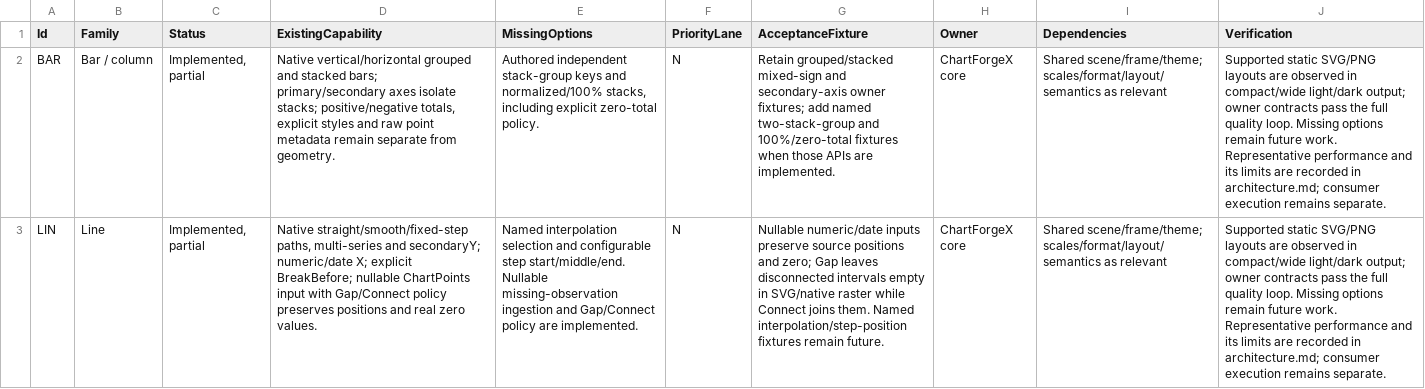
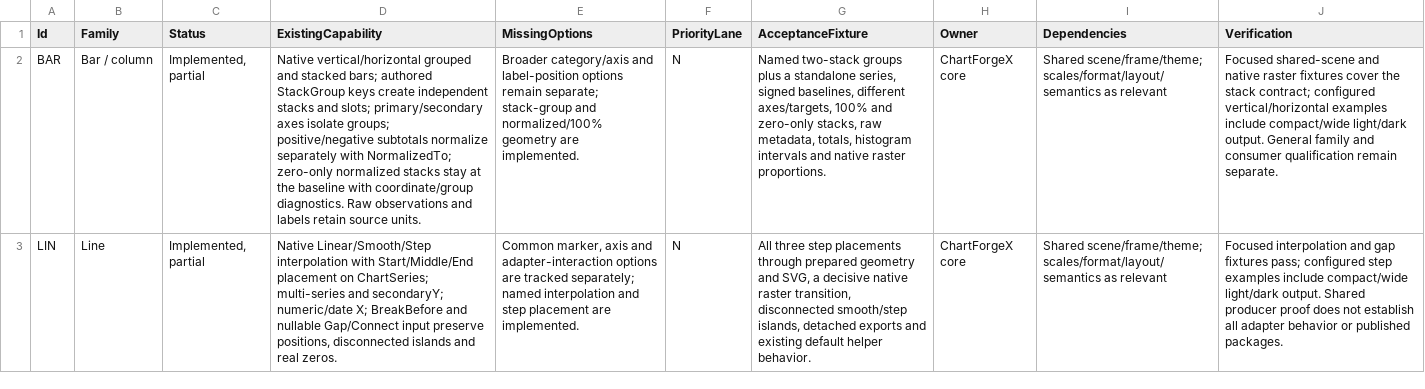
Before and after one commit to EvotecIT/ChartForgeX, a CSV file: docs/v2/chart-capabilities.csv, drawn as a sheet; only a part is shown; the diff covers the shown part only; the diff names each change by its address in the sheet, - before the commit and + after, or states it on an @@ line.

Commit message:
Add configurable chart geometry

```diff
--- a/docs/v2/chart-capabilities.csv
+++ b/docs/v2/chart-capabilities.csv
-D2 (ExistingCapability): …stacked bars; primary/secondary axes isolate stacks; positive/negative totals, explicit styles and raw point metadata remain separate from geometry.
+D2 (ExistingCapability): …stacked bars; authored StackGroup keys create independent stacks and slots; primary/secondary axes isolate groups; positive/negative subtotals normalize separately with NormalizedTo; zero-only normalized stacks stay at the baseline with coordinate/group diagnostics. Raw observations and labels retain source units.
-E2 (MissingOptions): Authored independent stack-group keys and normalized/100% stacks, including explicit zero-total policy.
+E2 (MissingOptions): Broader category/axis and label-position options remain separate; stack-group and normalized/100% geometry are implemented.
-G2 (AcceptanceFixture): Retain grouped/stacked mixed-sign and secondary-axis owner fixtures; add named two-stack-group and 100%/zero-total fixtures when those APIs are implemented.
+G2 (AcceptanceFixture): Named two-stack groups plus a standalone series, signed baselines, different axes/targets, 100% and zero-only stacks, raw metadata, totals, histogram intervals and native raster proportions.
-J2 (Verification): Supported static SVG/PNG layouts are observed in compact/wide light/dark output; owner contracts pass the full quality loop. Missing options remain future work. Representative performance and its limits are recorded in architecture.md; consumer execution remains separate.
+J2 (Verification): Focused shared-scene and native raster fixtures cover the stack contract; configured vertical/horizontal examples include compact/wide light/dark output. General family and consumer qualification remain separate.
-D3 (ExistingCapability): Native straight/smooth/fixed-step paths, multi-series and secondaryY; numeric/date X; explicit BreakBefore; nullable ChartPoints input with Gap/Connect policy preserves positions and real zero values.
+D3 (ExistingCapability): Native Linear/Smooth/Step interpolation with Start/Middle/End placement on ChartSeries; multi-series and secondaryY; numeric/date X; BreakBefore and nullable Gap/Connect input preserve positions, disconnected islands and real zeros.
-E3 (MissingOptions): Named interpolation selection and configurable step start/middle/end. Nullable missing-observation ingestion and Gap/Connect policy are implemented.
+E3 (MissingOptions): Common marker, axis and adapter-interaction options are tracked separately; named interpolation and step placement are implemented.
-G3 (AcceptanceFixture): Nullable numeric/date inputs preserve source positions and zero; Gap leaves disconnected intervals empty in SVG/native raster while Connect joins them. Named interpolation/step-position fixtures remain future.
+G3 (AcceptanceFixture): All three step placements through prepared geometry and SVG, a decisive native raster transition, disconnected smooth/step islands, detached exports and existing default helper behavior.
-J3 (Verification): Supported static SVG/PNG layouts are observed in compact/wide light/dark output; owner contracts pass the full quality loop. Missing options remain future work. Representative performance and its limits are recorded in architecture.md; consumer execution remains separate.
+J3 (Verification): Focused interpolation and gap fixtures pass; configured step examples include compact/wide light/dark output. Shared producer proof does not establish all adapter behavior or published packages.
```
Also changed, not shown: 18 edited cells elsewhere in this file, 49 other files.
